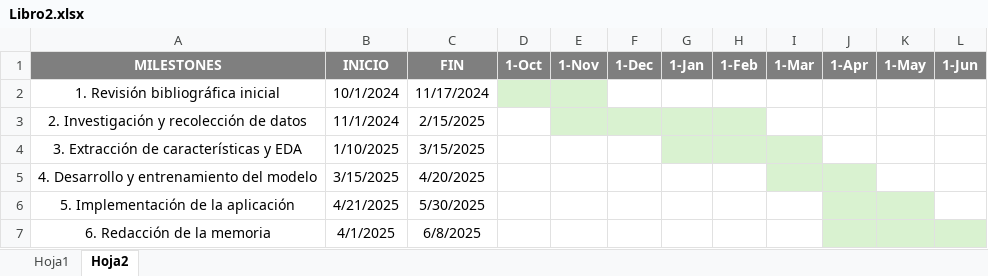
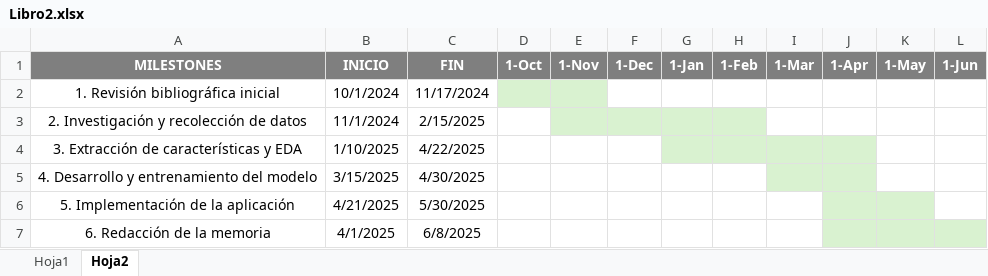
Before and after one commit to marinamartinm/TFG-Marina-Martin, an Excel workbook: diagramas/Libro2.xlsx, sheet Hoja2, drawn as a sheet; values as stored, in another font and other column widths than the file's, no borders; conditional formats not drawn; the diff names each change by its address in the sheet, - before the commit and + after, or states it on an @@ line.

```diff
--- a/diagramas/Libro2.xlsx (sheet Hoja2)
+++ b/diagramas/Libro2.xlsx (sheet Hoja2)
-C4 (FIN): 3/15/2025
+C4 (FIN): 4/22/2025
-J4 fill: none
+J4 fill: #D9F2D0
-C5 (FIN): 4/20/2025
+C5 (FIN): 4/30/2025
```
Also changed, not shown: 1 other file.
